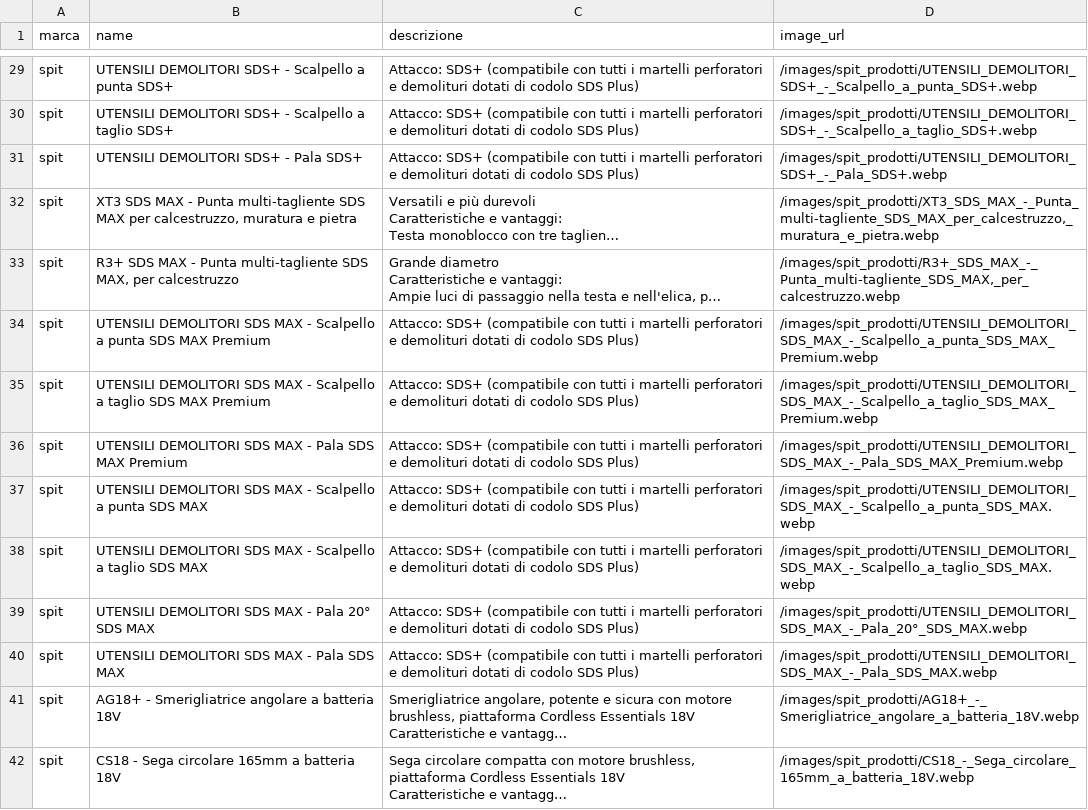
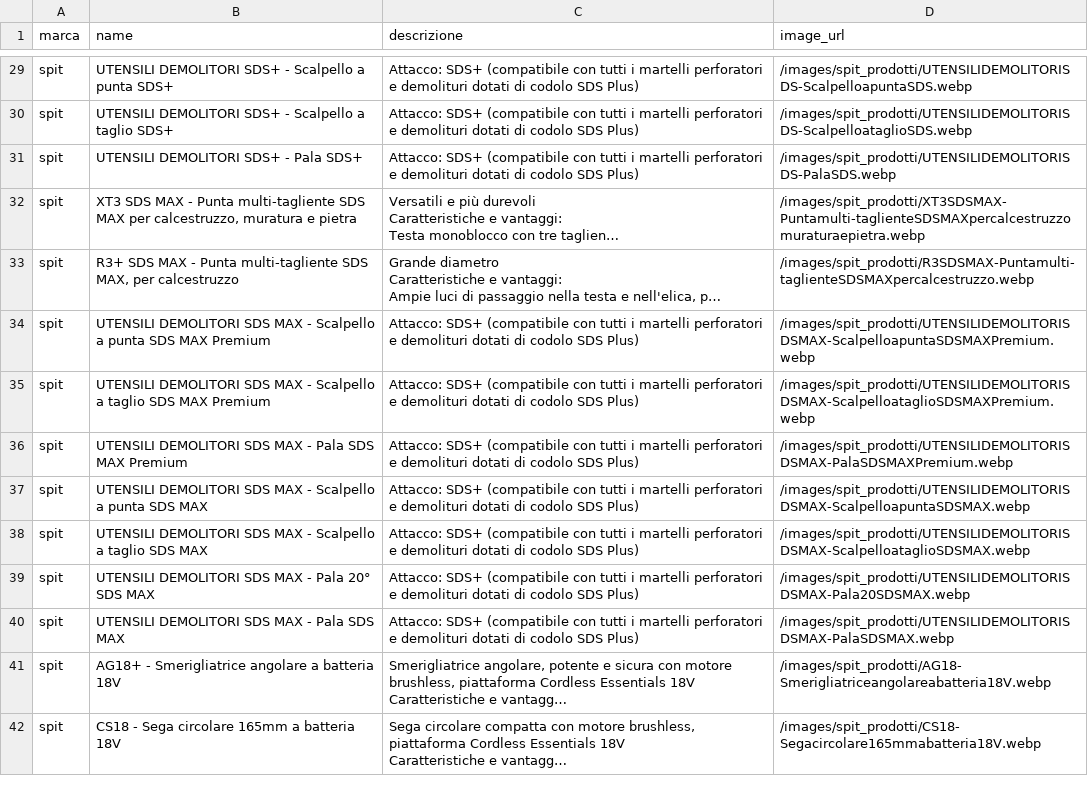
Before and after one commit to LeonardoVolpini/from_url_to_image, a CSV file: local_csv/spit_prodotti_local.csv, drawn as a sheet; only a part is shown, gaps mark what is left out; long unchanged cells end in …; the diff covers the shown part only; the diff names each change by its address in the sheet, - before the commit and + after, or states it on an @@ line.

```diff
--- a/local_csv/spit_prodotti_local.csv
+++ b/local_csv/spit_prodotti_local.csv
-D29 (image_url): /images/spit_prodotti/UTENSILI_DEMOLITORI_SDS+_-_Scalpello_a_punta_SDS+.webp
+D29 (image_url): /images/spit_prodotti/UTENSILIDEMOLITORISDS-ScalpelloapuntaSDS.webp
-D30 (image_url): /images/spit_prodotti/UTENSILI_DEMOLITORI_SDS+_-_Scalpello_a_taglio_SDS+.webp
+D30 (image_url): /images/spit_prodotti/UTENSILIDEMOLITORISDS-ScalpelloataglioSDS.webp
-D31 (image_url): /images/spit_prodotti/UTENSILI_DEMOLITORI_SDS+_-_Pala_SDS+.webp
+D31 (image_url): /images/spit_prodotti/UTENSILIDEMOLITORISDS-PalaSDS.webp
-D32 (image_url): /images/spit_prodotti/XT3_SDS_MAX_-_Punta_multi-tagliente_SDS_MAX_per_calcestruzzo,_muratura_e_pietra.webp
+D32 (image_url): /images/spit_prodotti/XT3SDSMAX-Puntamulti-taglienteSDSMAXpercalcestruzzomuraturaepietra.webp
-D33 (image_url): /images/spit_prodotti/R3+_SDS_MAX_-_Punta_multi-tagliente_SDS_MAX,_per_calcestruzzo.webp
+D33 (image_url): /images/spit_prodotti/R3SDSMAX-Puntamulti-taglienteSDSMAXpercalcestruzzo.webp
-D34 (image_url): /images/spit_prodotti/UTENSILI_DEMOLITORI_SDS_MAX_-_Scalpello_a_punta_SDS_MAX_Premium.webp
+D34 (image_url): /images/spit_prodotti/UTENSILIDEMOLITORISDSMAX-ScalpelloapuntaSDSMAXPremium.webp
-D35 (image_url): /images/spit_prodotti/UTENSILI_DEMOLITORI_SDS_MAX_-_Scalpello_a_taglio_SDS_MAX_Premium.webp
+D35 (image_url): /images/spit_prodotti/UTENSILIDEMOLITORISDSMAX-ScalpelloataglioSDSMAXPremium.webp
-D36 (image_url): /images/spit_prodotti/UTENSILI_DEMOLITORI_SDS_MAX_-_Pala_SDS_MAX_Premium.webp
+D36 (image_url): /images/spit_prodotti/UTENSILIDEMOLITORISDSMAX-PalaSDSMAXPremium.webp
-D37 (image_url): /images/spit_prodotti/UTENSILI_DEMOLITORI_SDS_MAX_-_Scalpello_a_punta_SDS_MAX.webp
+D37 (image_url): /images/spit_prodotti/UTENSILIDEMOLITORISDSMAX-ScalpelloapuntaSDSMAX.webp
-D38 (image_url): /images/spit_prodotti/UTENSILI_DEMOLITORI_SDS_MAX_-_Scalpello_a_taglio_SDS_MAX.webp
+D38 (image_url): /images/spit_prodotti/UTENSILIDEMOLITORISDSMAX-ScalpelloataglioSDSMAX.webp
-D39 (image_url): /images/spit_prodotti/UTENSILI_DEMOLITORI_SDS_MAX_-_Pala_20°_SDS_MAX.webp
+D39 (image_url): /images/spit_prodotti/UTENSILIDEMOLITORISDSMAX-Pala20SDSMAX.webp
-D40 (image_url): /images/spit_prodotti/UTENSILI_DEMOLITORI_SDS_MAX_-_Pala_SDS_MAX.webp
+D40 (image_url): /images/spit_prodotti/UTENSILIDEMOLITORISDSMAX-PalaSDSMAX.webp
-D41 (image_url): /images/spit_prodotti/AG18+_-_Smerigliatrice_angolare_a_batteria_18V.webp
+D41 (image_url): /images/spit_prodotti/AG18-Smerigliatriceangolareabatteria18V.webp
-D42 (image_url): /images/spit_prodotti/CS18_-_Sega_circolare_165mm_a_batteria_18V.webp
+D42 (image_url): /images/spit_prodotti/CS18-Segacircolare165mmabatteria18V.webp
```
Also changed, not shown: 43 edited cells elsewhere in this file, local_csv/aeg_products_local.csv, local_csv/einhell_products_selenium_local.csv, 5 other files.
